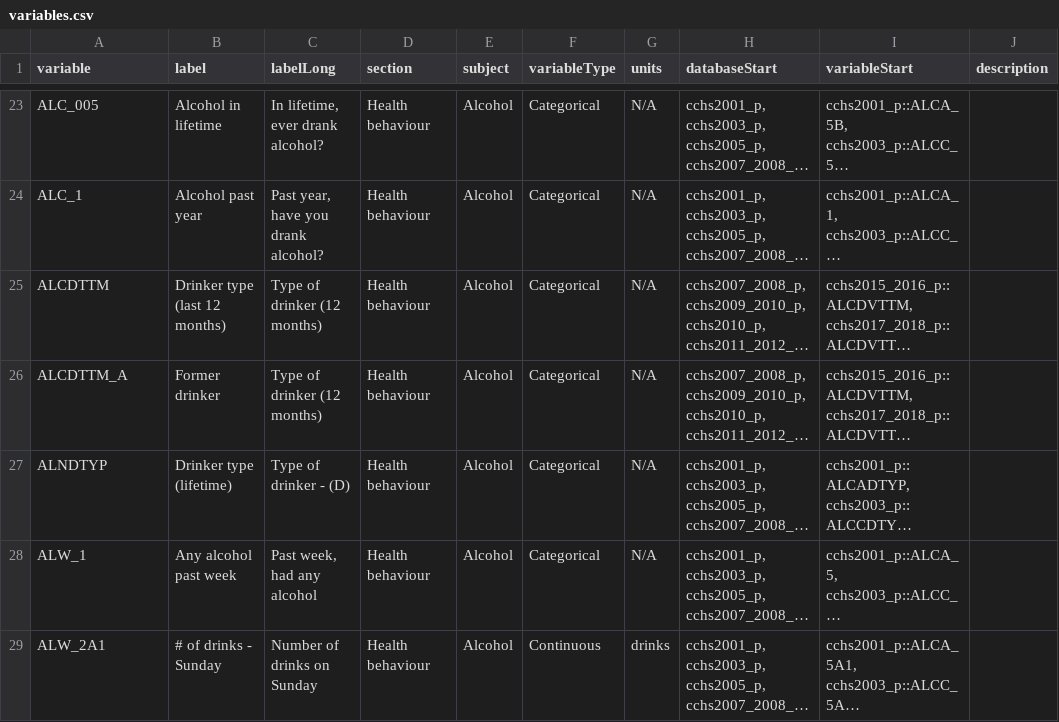
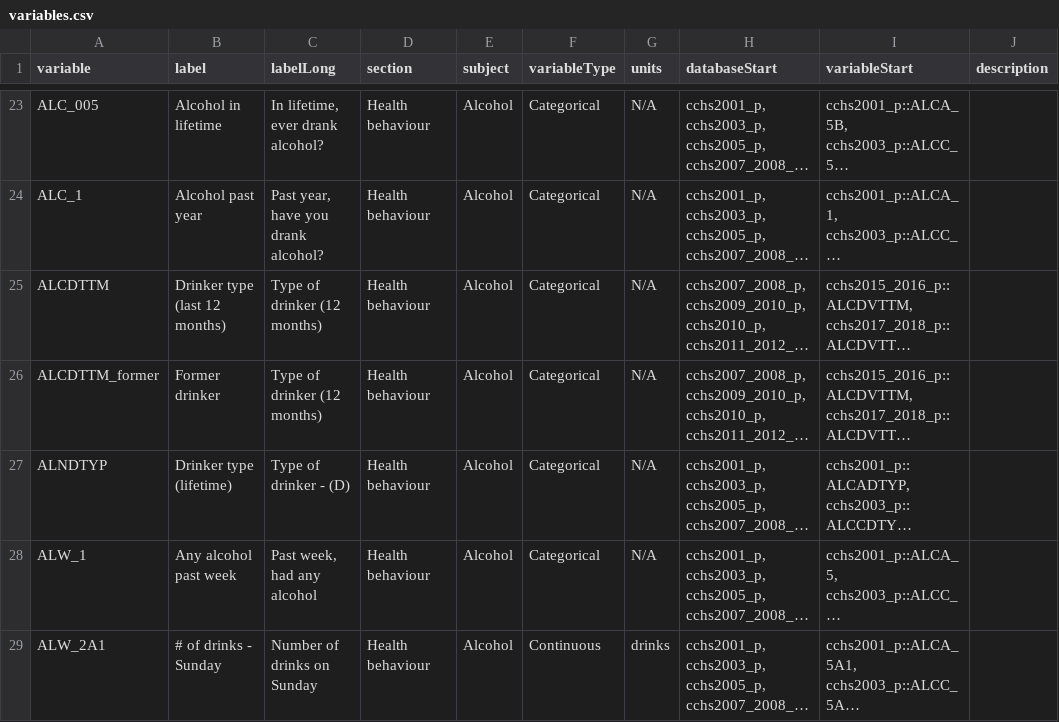
Before and after one commit to Big-Life-Lab/cchsflow, a CSV file: inst/extdata/variables.csv, drawn as a sheet; only a part is shown, gaps mark what is left out; long unchanged cells end in …; the diff names each change by its address in the sheet, - before the commit and + after, or states it on an @@ line.

Commit message:
Renamed ALCDTTM_A to ALCDTTM_former

```diff
--- a/inst/extdata/variables.csv
+++ b/inst/extdata/variables.csv
-A26 (variable): ALCDTTM_A
+A26 (variable): ALCDTTM_former
```
Also changed, not shown: 3 other files.
